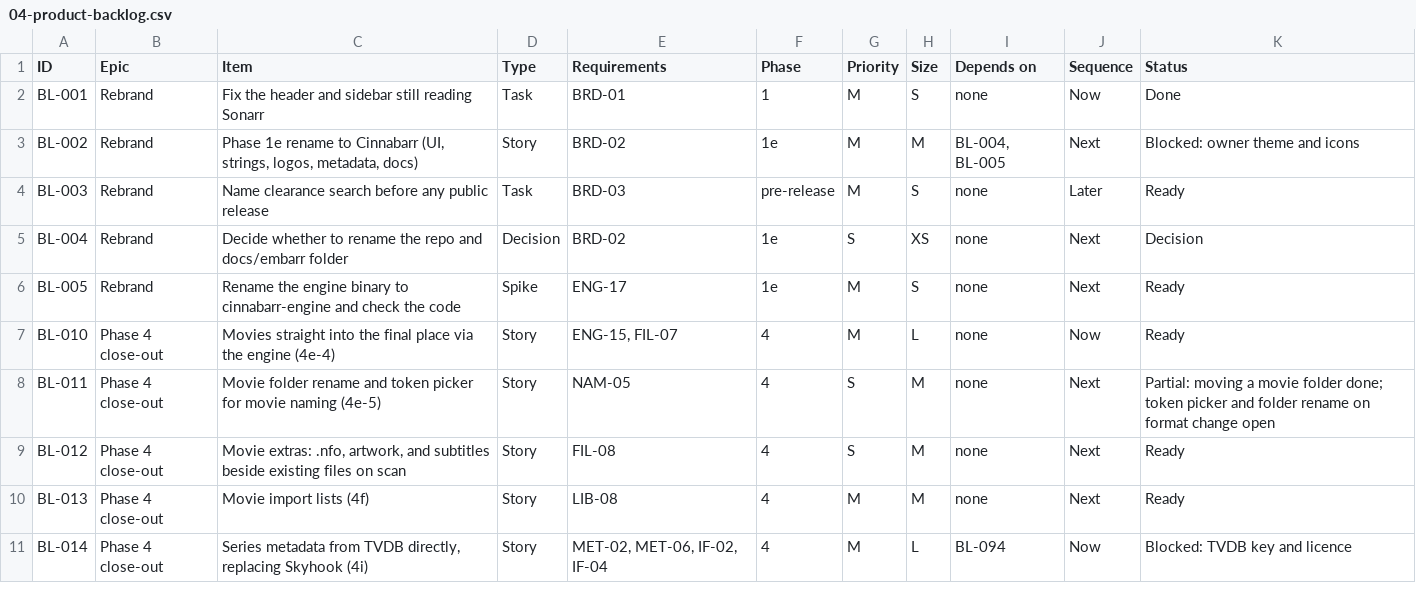
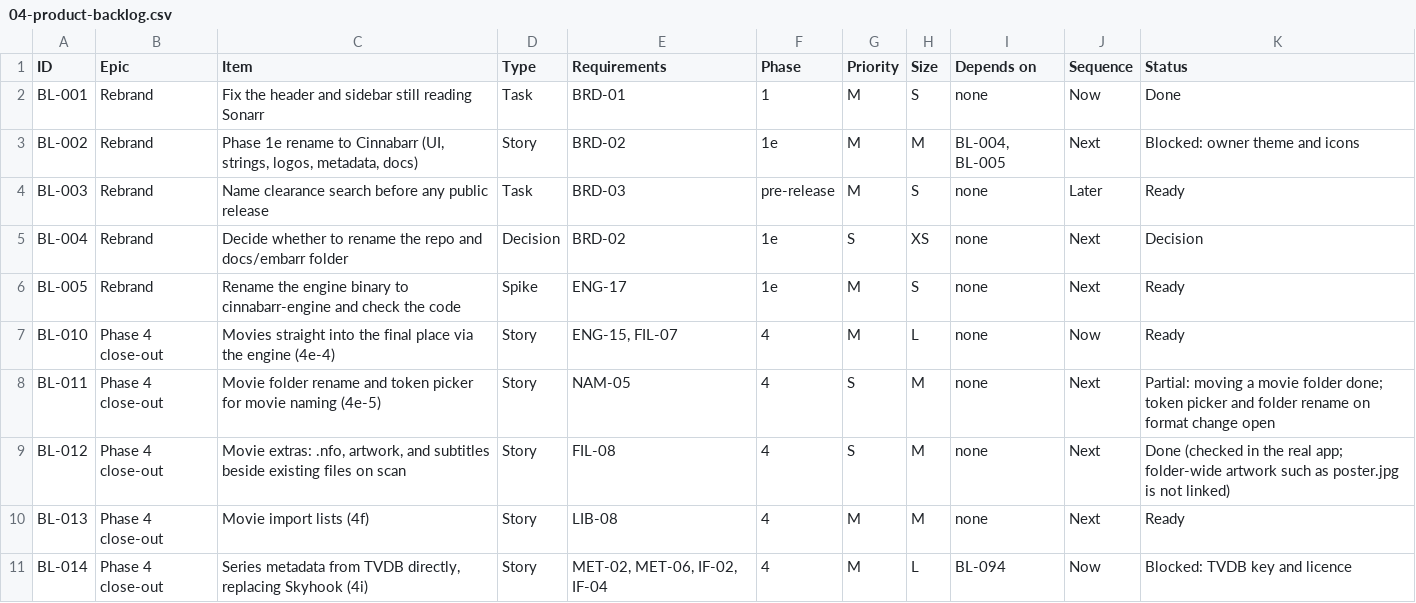
Before and after one commit to flintstrike-nz/Cinnabarr, a CSV file: docs/product/04-product-backlog.csv, drawn as a sheet; only a part is shown.

```diff
--- a/docs/product/04-product-backlog.csv
+++ b/docs/product/04-product-backlog.csv
@@ -8,3 +8,3 @@ BL-010,Phase 4 close-out,Movies straight into the final place via the engine (4e
 BL-011,Phase 4 close-out,Movie folder rename and token picker for movie naming (4e-5),Story,NAM-05,4,S,M,none,Next,Partial: moving a movie folder done; token picker and folder rename on format change open
-BL-012,Phase 4 close-out,"Movie extras: .nfo, artwork, and subtitles beside existing files on scan",Story,FIL-08,4,S,M,none,Next,Ready
+BL-012,Phase 4 close-out,"Movie extras: .nfo, artwork, and subtitles beside existing files on scan",Story,FIL-08,4,S,M,none,Next,Done (checked in the real app; folder-wide artwork such as poster.jpg is not linked)
 BL-013,Phase 4 close-out,Movie import lists (4f),Story,LIB-08,4,M,M,none,Next,Ready
```
Also changed, not shown: 10 other files.
